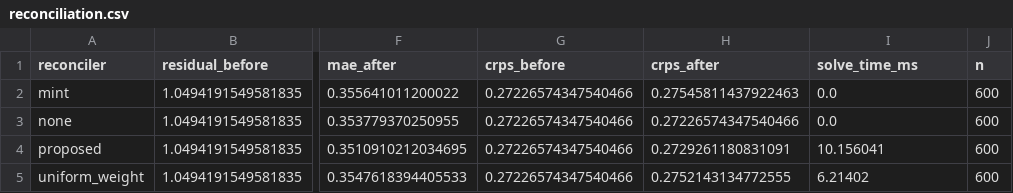
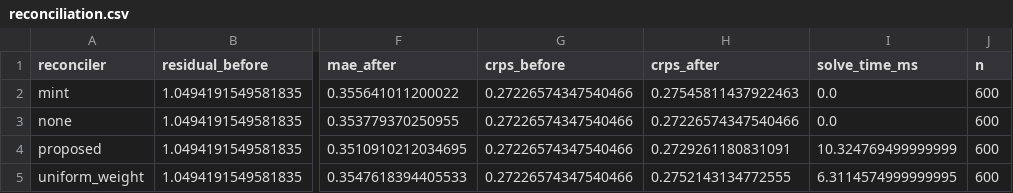
Before and after one commit to 001shahab/zero-shot-FMF, a CSV file: paper/Arxiv/tables/reconciliation.csv, drawn as a sheet; only a part is shown, gaps mark what is left out; the diff names each change by its address in the sheet, - before the commit and + after, or states it on an @@ line.

Commit message:
Revise the paper against reviewer feedback: rerun the real-data evidence and withdraw H2
Four substantive corrections, three of which changed a reported conclusion.

Baseline intervals. E7 gave every site a context of exactly one seasonal
period, which leaves seasonal_naive an empty residual array and
historical_average residuals that are identically zero, so both were scored
with zero-width intervals. The calibration claim was therefore made against
baselines the configuration had disarmed. E8 reruns both real sites at two
seasons. Seasonal naive now covers 84% on ROBOD, and the foundation models
still win, at half the interval width.

Context length. The same change reversed the HZMetro point-accuracy result.
At one season the foundation models lose to seasonal naive; at two they beat
it by a third, while the baseline itself does not move. This is now reported
as a finding in its own right, since it makes context length a confounder in
any zero-shot comparison against a periodic baseline.

Seed pooling. Every forecaster except LightGBM produces bit-identical
predictions across seeds, which the analysis now checks per method rather
than assuming. Pooling three seeds turned 261 ROBOD origins into 783 and
manufactured significance that does not survive de-duplication. All inference
now runs on distinct origins, and the reconciliation tests are run per
forecaster rather than pooling two arms that share every origin.

H2 withdrawn. Regressing per-series zero-shot advantage on per-series
seasonal strength within HZMetro's 160 series gives a slope of -17 points per
unit S_m with a 95% CI of [-38, +4] and R^2 of 0.015. The between-dataset
ordering did not survive its within-dataset test, and was close to circular
in any case, so the hypothesis is reported as refuted.

Also: a trained LightGBM now runs on both real datasets and is beaten at
every horizon; the MinT equivalence is proved rather than asserted; a remark
records that Corollary 5 needs an admissible truth, which measured data does
not supply; peak memory is measured per process rather than read from
tracemalloc, which on Apple Silicon sees no tensor memory at all; and the
figure legends are placed below the axes so they no longer overlap the data.

```diff
--- a/paper/Arxiv/tables/reconciliation.csv
+++ b/paper/Arxiv/tables/reconciliation.csv
-I4 (solve_time_ms): 10.156041
+I4 (solve_time_ms): 10.324769499999999
-I5 (solve_time_ms): 6.21402
+I5 (solve_time_ms): 6.3114574999999995
```
Also changed, not shown: paper/Arxiv/tables/data_efficiency.csv, paper/Arxiv/tables/mase_hzmetro.csv, 21 other files.
